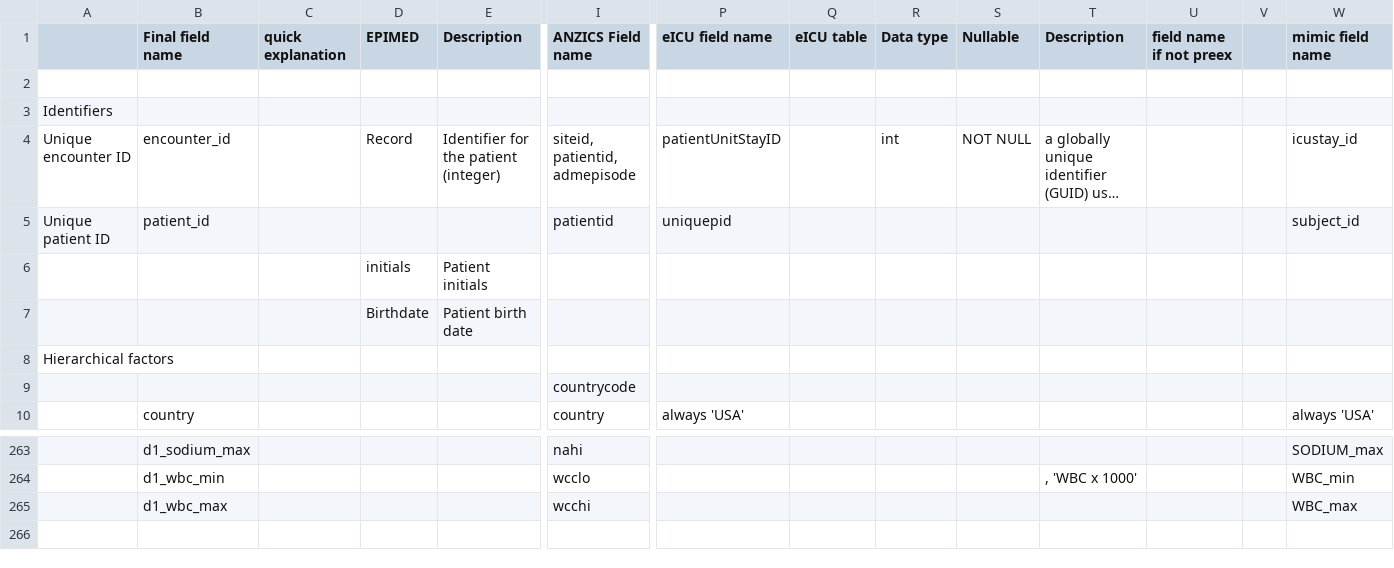
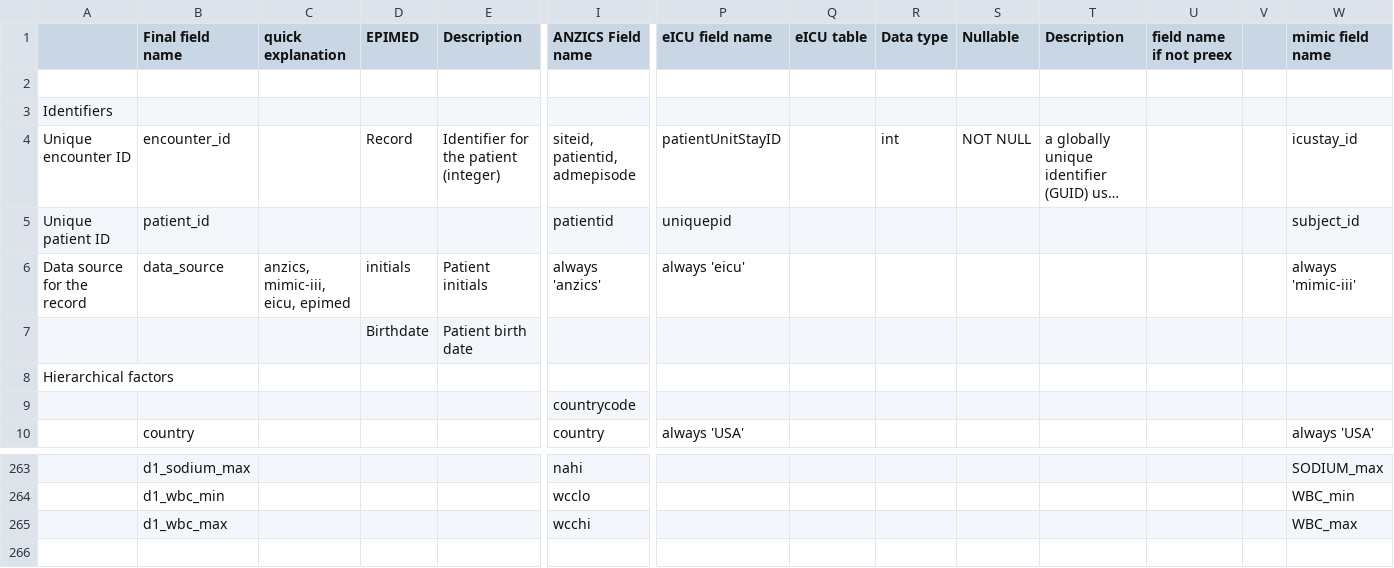
Before and after one commit to MIT-LCP/gossis, a CSV file: hdr/GOSISS_VARIABLE_LIST - all variables.csv, drawn as a sheet; only a part is shown, gaps mark what is left out; long unchanged cells end in …; removed rows and columns are numbered as before the commit, all else as after; rows hold the shown columns only; the diff covers the shown part only; the diff names each change by its address in the sheet, - before the commit and + after, or states it on an @@ line.

Commit message:
added data_source

```diff
--- a/hdr/GOSISS_VARIABLE_LIST - all variables.csv
+++ b/hdr/GOSISS_VARIABLE_LIST - all variables.csv
-row 6:  |  |  | initials | Patient initials
+row 6: Data source for the record | data_source | anzics, mimic-iii, eicu, epimed | initials | Patient initials | always 'anzics' | always 'eicu' |  |  |  |  |  |  | always 'mimic-iii'
-T264 (Description): , 'WBC x 1000'
+T264 (Description): (empty)
```
Also changed, not shown: 14 edited cells elsewhere in this file, hdr/header.csv.
